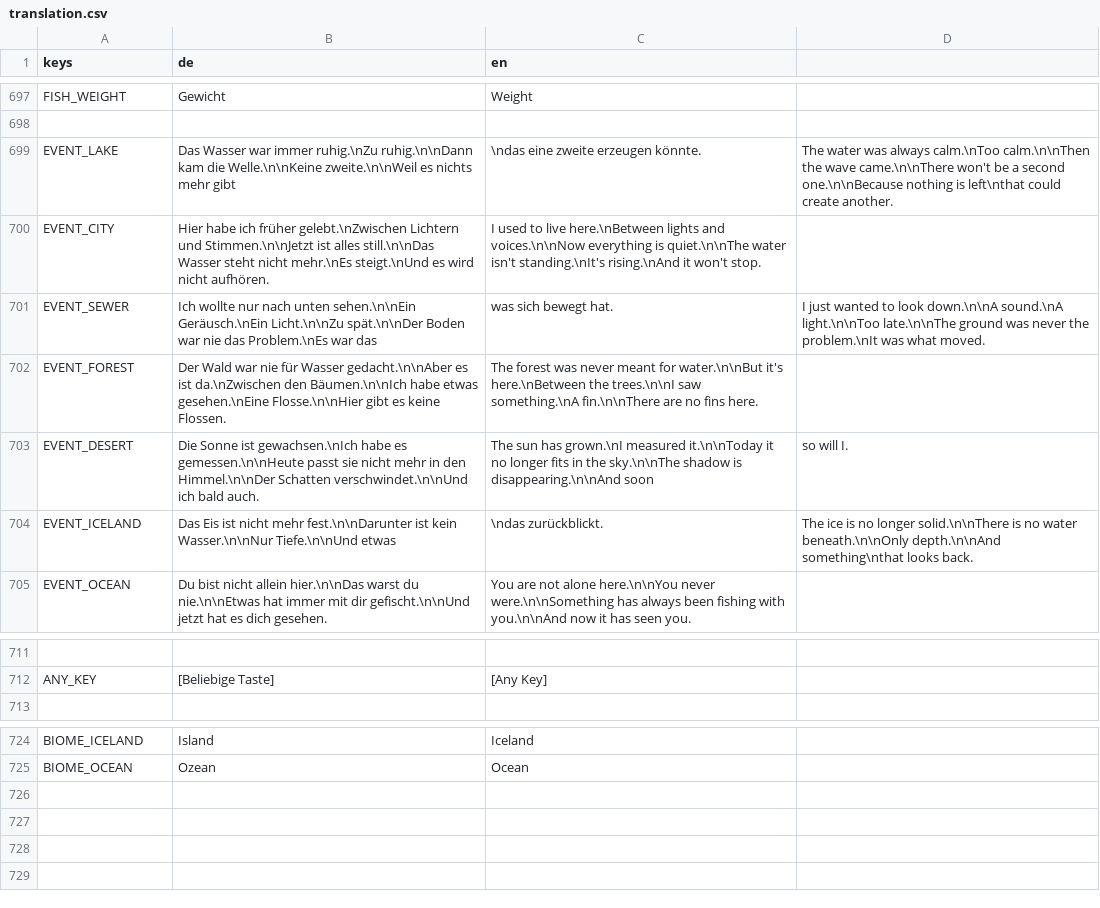
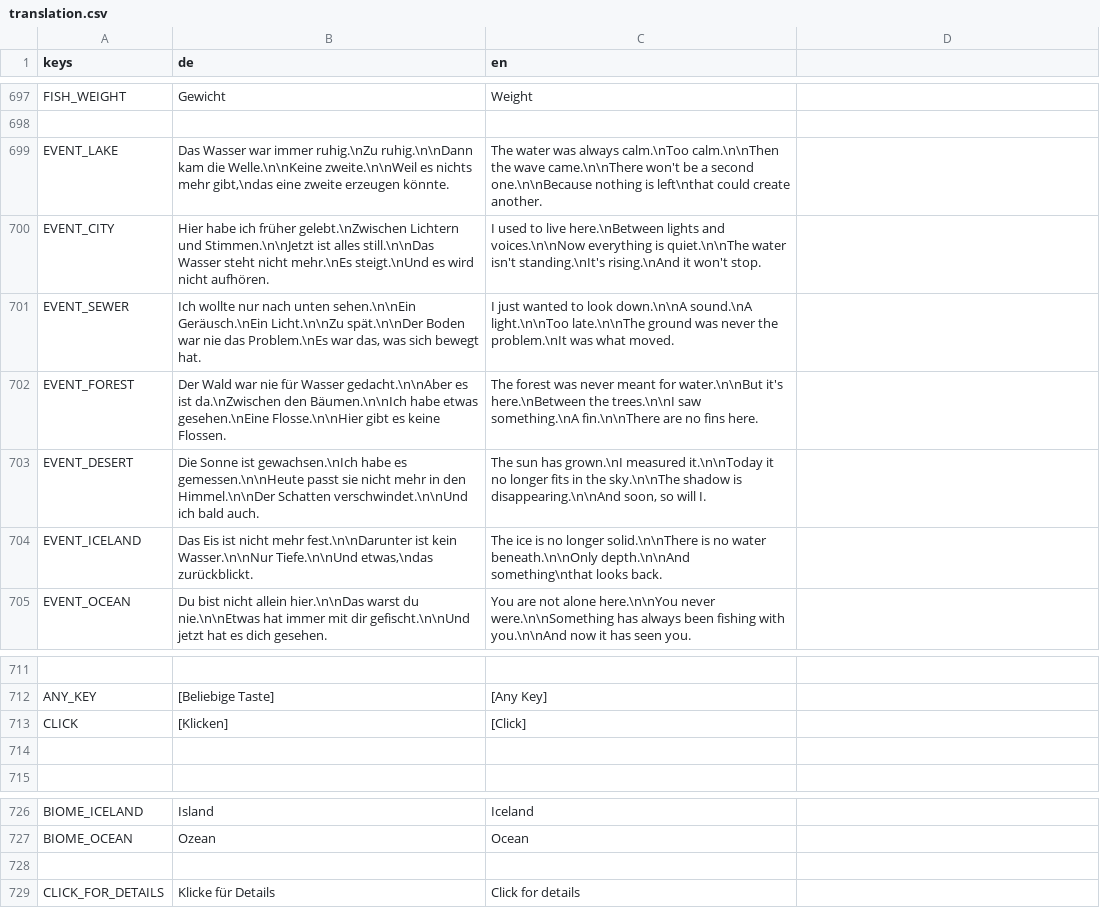
Before and after one commit to Zwiebelonkel/Last-Fisherman, a CSV file: assets/translation.csv, drawn as a sheet; only a part is shown, gaps mark what is left out; the diff names each change by its address in the sheet, - before the commit and + after, or states it on an @@ line.

```diff
--- a/assets/translation.csv
+++ b/assets/translation.csv
-B699 (de): …nichts mehr gibt
+B699 (de): …nichts mehr gibt,\ndas eine zweite erzeugen könnte.
-C699 (en): \ndas eine zweite erzeugen könnte.
+C699 (en): The water was always calm.\nToo calm.\n\nThen the wave came.\n\nThere won't be a second one.\n\nBecause nothing is left\nthat could create another.
-D699: The water was always calm.\nToo calm.\n\nThen the wave came.\n\nThere won't be a second one.\n\nBecause nothing is left\nthat could create another.
+D699: (empty)
-B701 (de): …Problem.\nEs war das
+B701 (de): …Problem.\nEs war das, was sich bewegt hat.
-C701 (en): was sich bewegt hat.
+C701 (en): I just wanted to look down.\n\nA sound.\nA light.\n\nToo late.\n\nThe ground was never the problem.\nIt was what moved.
-D701: I just wanted to look down.\n\nA sound.\nA light.\n\nToo late.\n\nThe ground was never the problem.\nIt was what moved.
+D701: (empty)
-C703 (en): …is disappearing.\n\nAnd soon
+C703 (en): …is disappearing.\n\nAnd soon, so will I.
-D703: so will I.
+D703: (empty)
-B704 (de): …Wasser.\n\nNur Tiefe.\n\nUnd etwas
+B704 (de): …Wasser.\n\nNur Tiefe.\n\nUnd etwas,\ndas zurückblickt.
-C704 (en): \ndas zurückblickt.
+C704 (en): The ice is no longer solid.\n\nThere is no water beneath.\n\nOnly depth.\n\nAnd something\nthat looks back.
-D704: The ice is no longer solid.\n\nThere is no water beneath.\n\nOnly depth.\n\nAnd something\nthat looks back.
+D704: (empty)
+row 713: CLICK | [Klicken] | [Click]
+row 714: (empty)
+row 728: (empty)
+row 729: CLICK_FOR_DETAILS | Klicke für Details | Click for details
```
Also changed, not shown: 45 other files.
